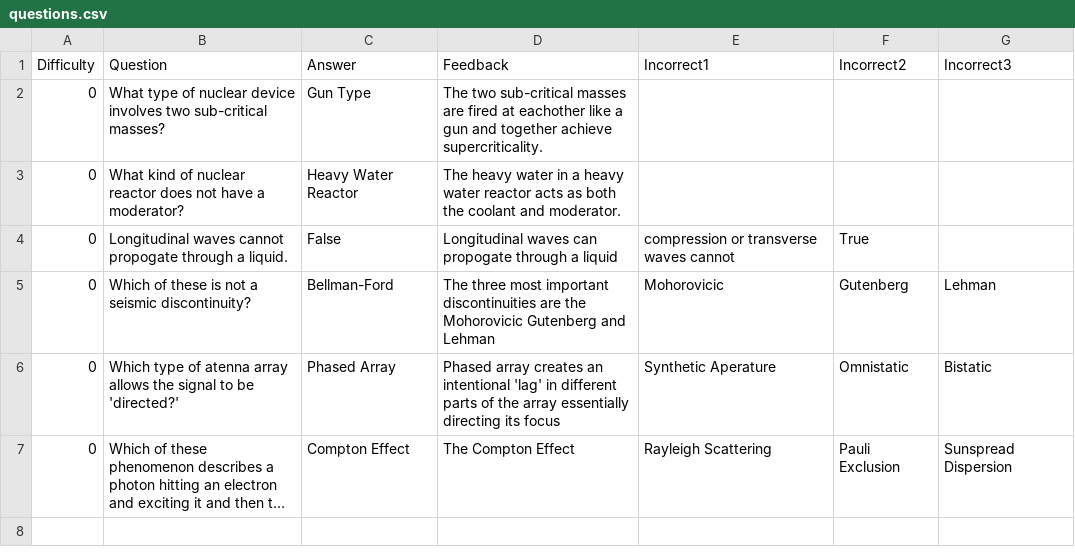
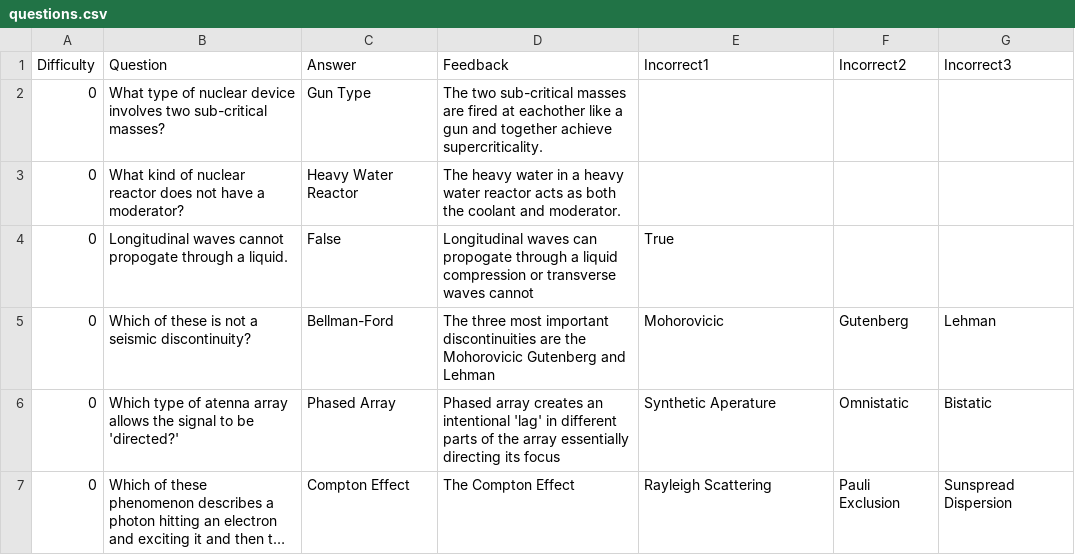
Before and after one commit to 312spinstra/spinstragame, a CSV file: SPINSTRA_Game/Data/Questions/physics/questions.csv, drawn as a sheet; long unchanged cells end in ….

```diff
--- a/SPINSTRA_Game/Data/Questions/physics/questions.csv
+++ b/SPINSTRA_Game/Data/Questions/physics/questions.csv
@@ -3,3 +3,3 @@ Difficulty,Question,Answer,Feedback,Incorrect1,Incorrect2,Incorrect3
 0,What kind of nuclear reactor does not have a moderator?,Heavy Water Reactor,The heavy water in a heavy water reactor acts as both the coolant and moderator.
-0,Longitudinal waves cannot propogate through a liquid.,False,Longitudinal waves can propogate through a liquid, compression or transverse waves cannot,True
+0,Longitudinal waves cannot propogate through a liquid.,False,Longitudinal waves can propogate through a liquid compression or transverse waves cannot,True
 0,Which of these is not a seismic discontinuity?,Bellman-Ford,The three most important discontinuities are the Mohorovicic Gutenberg and Lehman,Mohorovicic,Gutenberg,Lehman
```
Also changed, not shown: SPINSTRA_Game/Data/Questions/linear_algebra/questions.csv, SPINSTRA_Game/Engine/users.csv, 16 other files.
